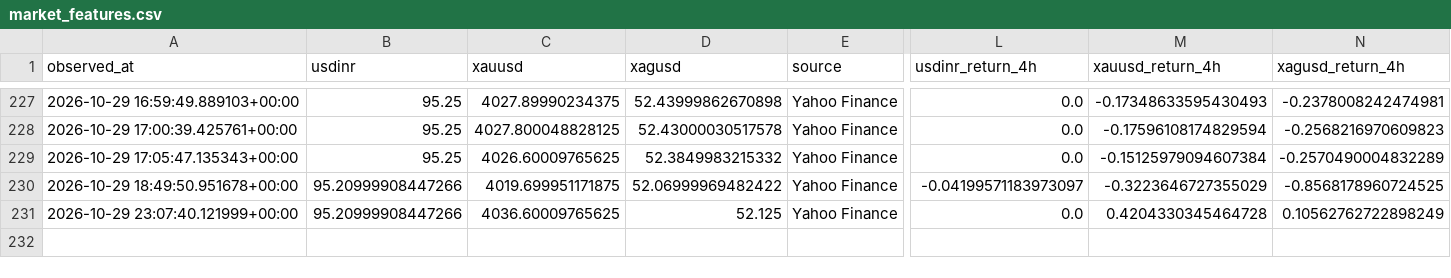
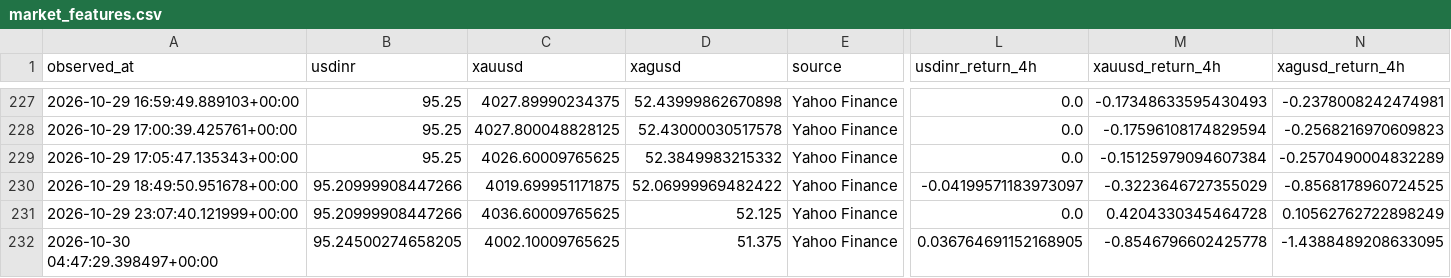
Before and after one commit to Dhruv-vm/GoldSense-AI, a CSV file: backend/ml/data/processed/market_features.csv, drawn as a sheet; only a part is shown, gaps mark what is left out; rows hold the shown columns only; the diff names each change by its address in the sheet, - before the commit and + after, or states it on an @@ line.

```diff
--- a/backend/ml/data/processed/market_features.csv
+++ b/backend/ml/data/processed/market_features.csv
+row 232: 2026-10-30 04:47:29.398497+00:00 | 95.24500274658205 | 4002.10009765625 | 51.375 | Yahoo Finance | 0.036764691152168905 | -0.8546796602425778 | -1.4388489208633095
```
Also changed, not shown: backend/ml/data/processed/gold_training_dataset.csv, backend/ml/data/processed/kjpl_events.csv, 2 other files.
